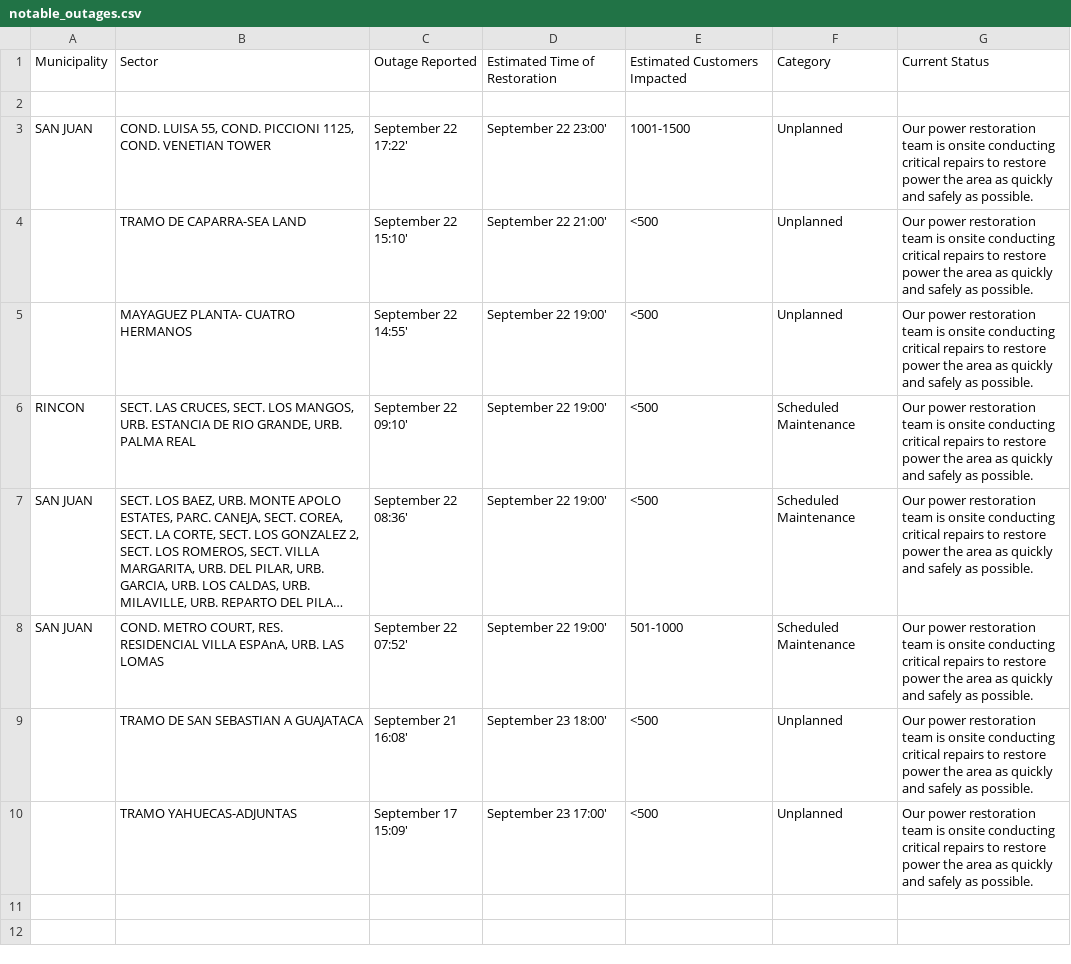
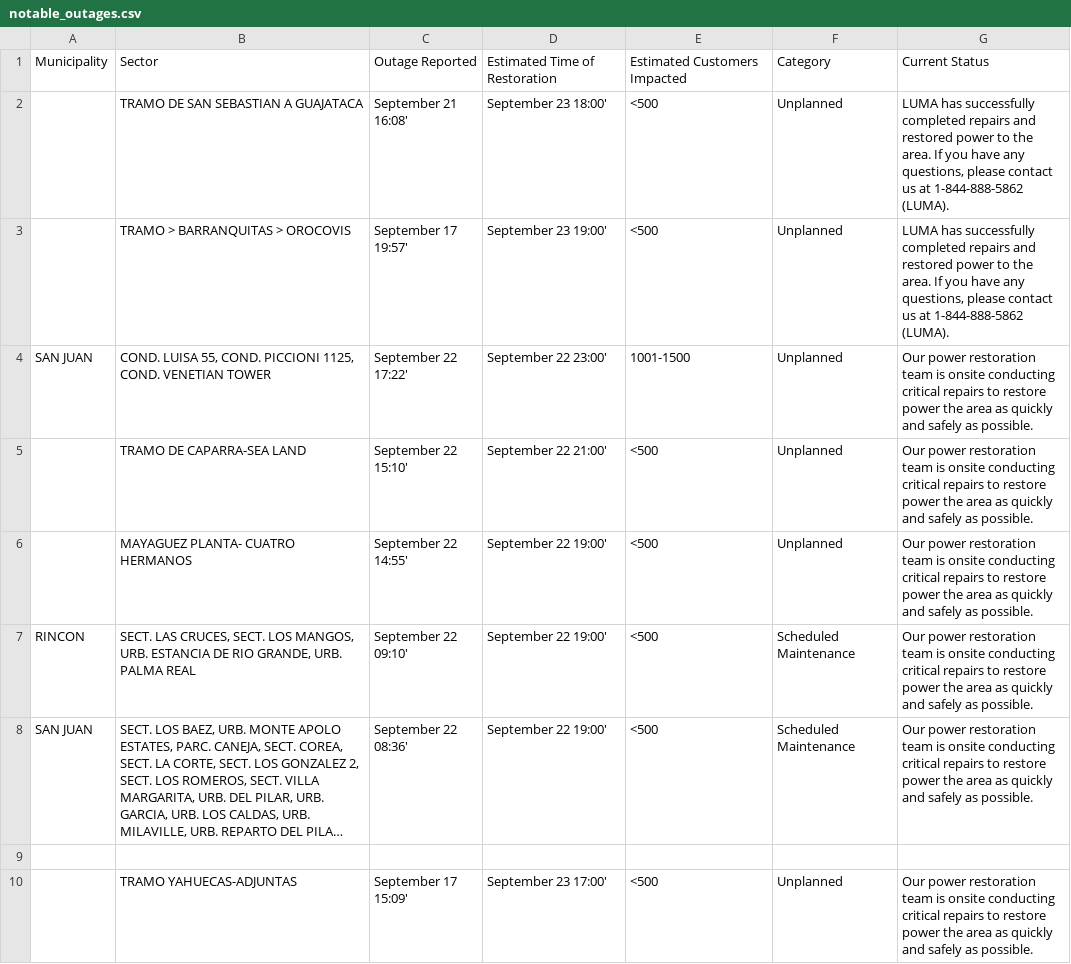
Before and after one commit to SuperSonicHub1/luma-energy-outages, a CSV file: notable_outages.csv, drawn as a sheet; long unchanged cells end in …; removed rows and columns are numbered as before the commit, all else as after; the diff names each change by its address in the sheet, - before the commit and + after, or states it on an @@ line.

```diff
--- a/notable_outages.csv
+++ b/notable_outages.csv
-row 2: (empty)
+row 2:  | TRAMO DE SAN SEBASTIAN A GUAJATACA | September 21 16:08' | September 23 18:00' | <500 | Unplanned | LUMA has successfully completed repairs and restored power to the area. If you have any questions, please contact us at 1-844-888-5862 (LUMA).
+row 3:  | TRAMO > BARRANQUITAS > OROCOVIS | September 17 19:57' | September 23 19:00' | <500 | Unplanned | LUMA has successfully completed repairs and restored power to the area. If you have any questions, please contact us at 1-844-888-5862 (LUMA).
-row 9: SAN JUAN | COND. METRO COURT, RES. RESIDENCIAL VILLA ESPAnA, URB. LAS LOMAS | September 22 07:52' | September 22 19:00' | 501-1000 | Scheduled Maintenance | Our power restoration team is onsite conducting critical repairs to restore power the area as quickly and safely as possible.
+row 9: (empty)
-row 9:  | TRAMO DE SAN SEBASTIAN A GUAJATACA | September 21 16:08' | September 23 18:00' | <500 | Unplanned | Our power restoration team is onsite conducting critical repairs to restore power the area as quickly and safely as possible.
```
Also changed, not shown: 2 other files.
